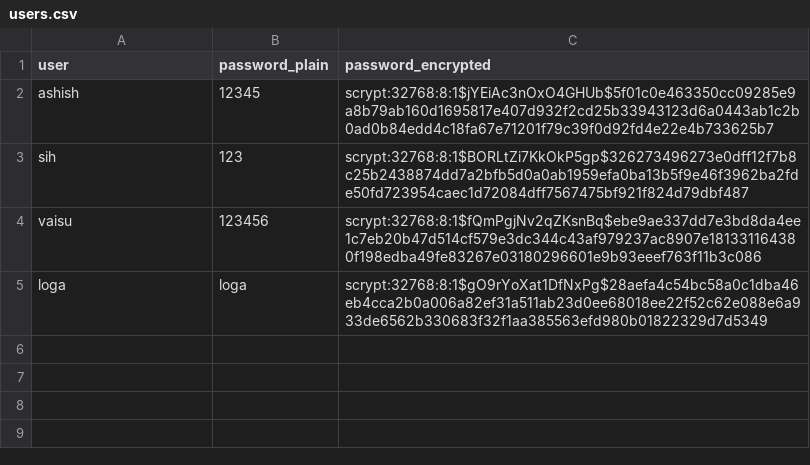
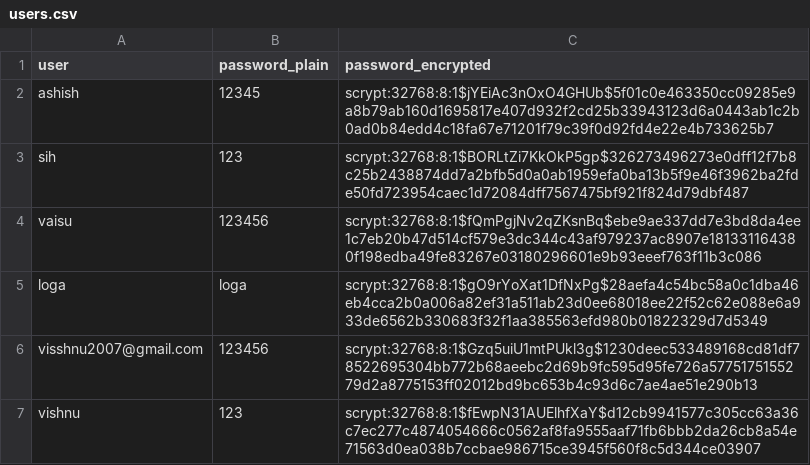
Before and after one commit to vishnu7443/improved-succotash, a CSV file: INTERNSHIP PORTAL/users.csv, drawn as a sheet.

```diff
--- a/INTERNSHIP PORTAL/users.csv
+++ b/INTERNSHIP PORTAL/users.csv
@@ -5 +5,3 @@ vaisu,123456,scrypt:32768:8:1$fQmPgjNv2qZKsnBq$ebe9ae337dd7e3bd8da4ee1c7eb20b47d
 loga,loga,scrypt:32768:8:1$gO9rYoXat1DfNxPg$28aefa4c54bc58a0c1dba46eb4cca2b0a006a82ef31a511ab23d0ee68018ee22f52c62e088e6a933de6562b330683f32f1aa385563efd980b01822329d7d5349
+visshnu2007@gmail.com,123456,scrypt:32768:8:1$Gzq5uiU1mtPUkl3g$1230deec533489168cd81df78522695304bb772b68aeebc2d69b9fc595d95fe726a5775175155279d2a8775153ff02012bd9bc653b4c93d6c7ae4ae51e290b13
+vishnu,123,scrypt:32768:8:1$fEwpN31AUElhfXaY$d12cb9941577c305cc63a36c7ec277c4874054666c0562af8fa9555aaf71fb6bbb2da26cb8a54e71563d0ea038b7ccbae986715ce3945f560f8c5d344ce03907
```
Also changed, not shown: 11 other files.
